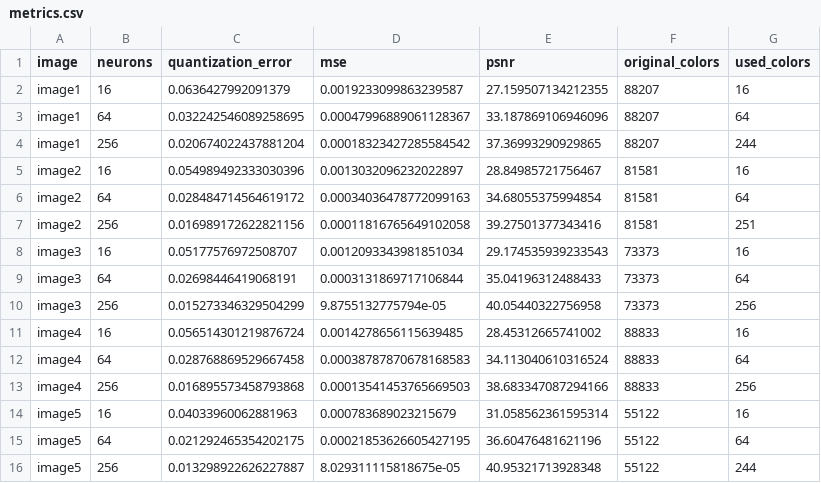
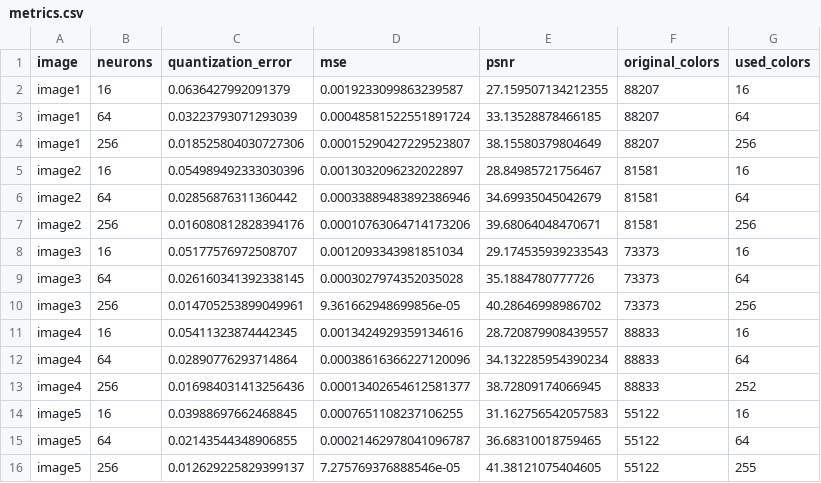
Before and after one commit to gbonavina/projeto-2-rna, a CSV file: gng/results_gng/metrics.csv, drawn as a sheet.

Commit message:
updated results

```diff
--- a/gng/results_gng/metrics.csv
+++ b/gng/results_gng/metrics.csv
@@ -2,15 +2,15 @@ image,neurons,quantization_error,mse,psnr,original_colors,used_colors
 image1,16,0.0636427992091379,0.0019233099863239587,27.159507134212355,88207,16
-image1,64,0.032242546089258695,0.00047996889061128367,33.187869106946096,88207,64
-image1,256,0.020674022437881204,0.00018323427285584542,37.36993290929865,88207,244
+image1,64,0.03223793071293039,0.00048581522551891724,33.13528878466185,88207,64
+image1,256,0.018525804030727306,0.00015290427229523807,38.15580379804649,88207,256
 image2,16,0.054989492333030396,0.0013032096232022897,28.84985721756467,81581,16
-image2,64,0.028484714564619172,0.00034036478772099163,34.68055375994854,81581,64
-image2,256,0.016989172622821156,0.00011816765649102058,39.27501377343416,81581,251
+image2,64,0.02856876311360442,0.00033889483892386946,34.69935045042679,81581,64
+image2,256,0.016080812828394176,0.00010763064714173206,39.68064048470671,81581,256
 image3,16,0.05177576972508707,0.0012093343981851034,29.174535939233543,73373,16
-image3,64,0.02698446419068191,0.0003131869717106844,35.04196312488433,73373,64
-image3,256,0.015273346329504299,9.8755132775794e-05,40.05440322756958,73373,256
-image4,16,0.056514301219876724,0.0014278656115639485,28.45312665741002,88833,16
-image4,64,0.028768869529667458,0.00038787870678168583,34.113040610316524,88833,64
-image4,256,0.016895573458793868,0.00013541453765669503,38.683347087294166,88833,256
-image5,16,0.04033960062881963,0.000783689023215679,31.058562361595314,55122,16
-image5,64,0.021292465354202175,0.00021853626605427195,36.60476481621196,55122,64
-image5,256,0.013298922626227887,8.029311115818675e-05,40.95321713928348,55122,244
+image3,64,0.026160341392338145,0.0003027974352035028,35.1884780777726,73373,64
+image3,256,0.014705253899049961,9.361662948699856e-05,40.28646998986702,73373,256
+image4,16,0.05411323874442345,0.0013424929359134616,28.720879908439557,88833,16
+image4,64,0.02890776293714864,0.00038616366227120096,34.132285954390234,88833,64
+image4,256,0.016984031413256436,0.00013402654612581377,38.72809174066945,88833,252
+image5,16,0.03988697662468845,0.0007651108237106255,31.162756542057583,55122,16
+image5,64,0.02143544348906855,0.00021462978041096787,36.68310018759465,55122,64
+image5,256,0.012629225829399137,7.275769376888546e-05,41.38121075404605,55122,255
```
Also changed, not shown: som/results_som/metrics.csv, 14 other files.
